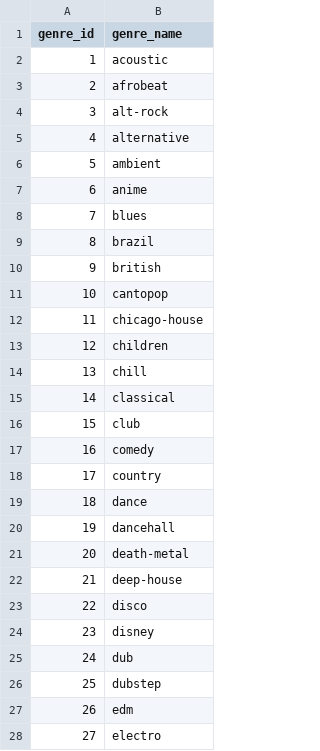
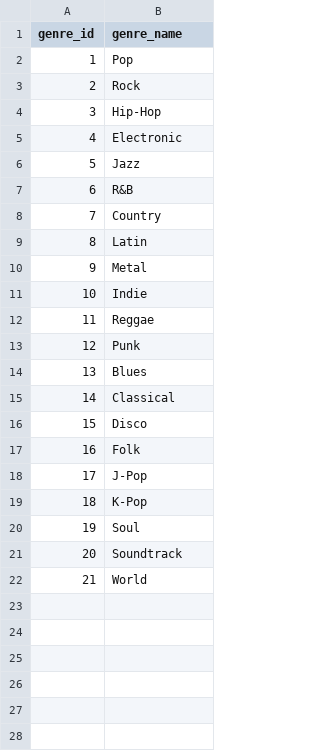
Before and after one commit to exaa180b/team_project, a CSV file: data/spotify/genres.csv, drawn as a sheet; only a part is shown; the diff covers the shown part only.

Commit message:
Add demo queries and trigger, refill demo playlists, restore genres and user tastes
- queries/queries.sql: the 10 demo queries for the SQL Console, each with its
  purpose and result: joins, aggregates, window functions, CRUD, an index
  before/after with EXPLAIN ANALYZE, the trigger, and a lost-update
  concurrency demo fixed with REPEATABLE READ.
- tables/table_creation.sql: trigger so a playlist's owner can't also be a
  collaborator on it.
- SQL Console runs SQL like psql, so BEGIN ISOLATION LEVEL ... works.
- data/demo_users.sql: songs for the 12 demo playlists (looked up by title
  and artist).
- data/clean_spotify_data.py: group Spotify's tags into 21 broad genres again.
- data/generate_activity.sql: each demo user has favorite genres (70% of their
  plays), likes are the songs a user played 30+ times, ANALYZE after loading.
- Removed the backend's per-page query log (the SQL panel it fed is gone).

Build order is unchanged: table_creation.sql, load_spotify_data.sql,
demo_users.sql, generate_activity.sql.

```diff
--- a/data/spotify/genres.csv
+++ b/data/spotify/genres.csv
@@ -1,28 +1,22 @@
 genre_id,genre_name
-1,acoustic
-2,afrobeat
-3,alt-rock
-4,alternative
-5,ambient
-6,anime
-7,blues
-8,brazil
-9,british
-10,cantopop
-11,chicago-house
-12,children
-13,chill
-14,classical
-15,club
-16,comedy
-17,country
-18,dance
-19,dancehall
-20,death-metal
-21,deep-house
-22,disco
-23,disney
-24,dub
-25,dubstep
-26,edm
-27,electro
+1,Pop
+2,Rock
+3,Hip-Hop
+4,Electronic
+5,Jazz
+6,R&B
+7,Country
+8,Latin
+9,Metal
+10,Indie
+11,Reggae
+12,Punk
+13,Blues
+14,Classical
+15,Disco
+16,Folk
+17,J-Pop
+18,K-Pop
+19,Soul
+20,Soundtrack
+21,World
```
Also changed, not shown: 63 removed rows elsewhere in this file, 9 other files.
